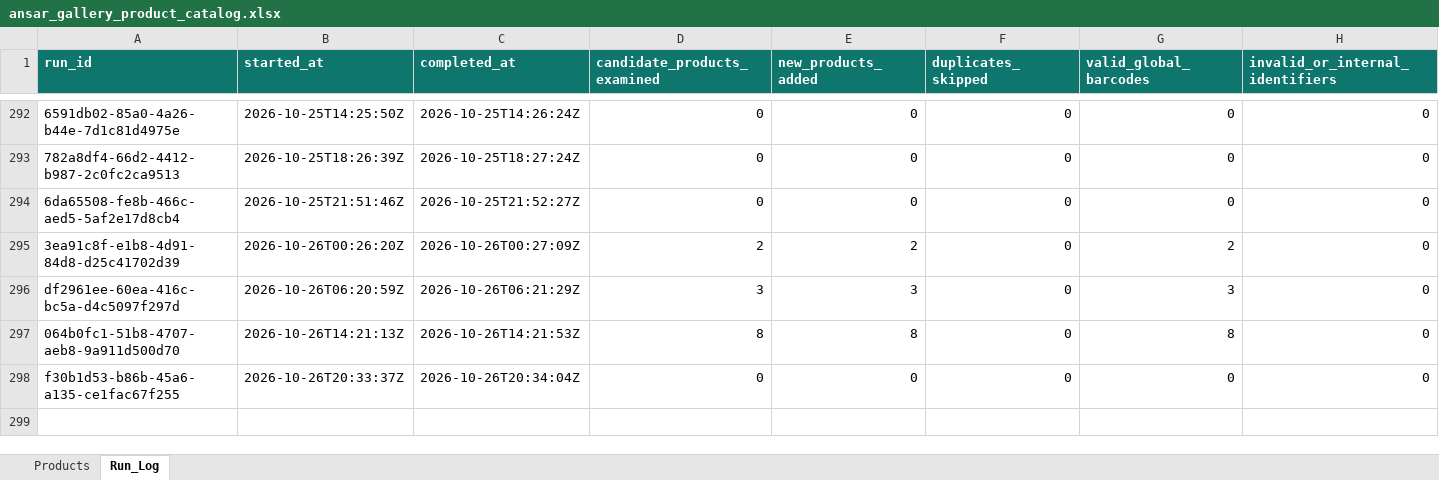
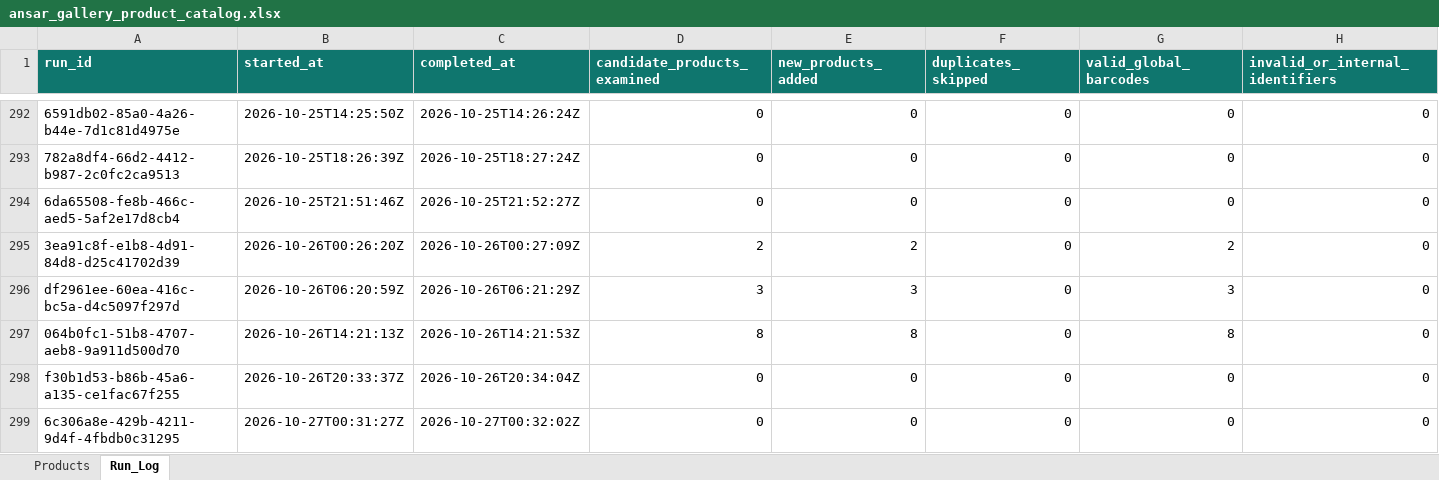
Before and after one commit to arham6212/product-expiry-management, an Excel workbook: data/ansar_gallery_product_catalog.xlsx, sheet Run_Log, drawn as a sheet; only a part is shown, gaps mark what is left out; values as stored, in another font and other column widths than the file's, no borders; table styles not drawn; rows hold the shown columns only; the diff names each change by its address in the sheet, - before the commit and + after, or states it on an @@ line.

```diff
--- a/data/ansar_gallery_product_catalog.xlsx (sheet Run_Log)
+++ b/data/ansar_gallery_product_catalog.xlsx (sheet Run_Log)
+row 299: 6c306a8e-429b-4211-9d4f-4fbdb0c31295 | 2026-10-27T00:31:27Z | 2026-10-27T00:32:02Z | 0 | 0 | 0 | 0 | 0
```
Also changed, not shown: 3 other files.
